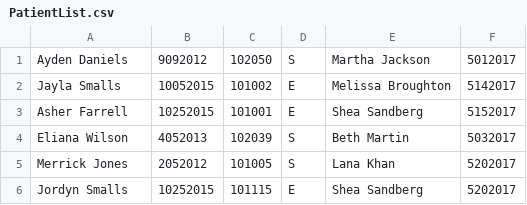
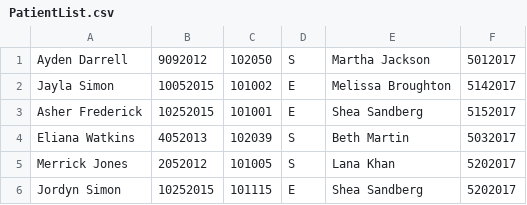
Before and after one commit to Ashley-King/medical_documentation_system, a CSV file: PatientList.csv, drawn as a sheet.

```diff
--- a/PatientList.csv
+++ b/PatientList.csv
@@ -1,6 +1,6 @@
-Ayden Daniels,9092012,102050,S,Martha Jackson,5012017
-Jayla Smalls,10052015,101002,E,Melissa Broughton,5142017
-Asher Farrell,10252015,101001,E,Shea Sandberg,5152017
-Eliana Wilson,4052013,102039,S,Beth Martin,5032017
+Ayden Darrell,9092012,102050,S,Martha Jackson,5012017
+Jayla Simon,10052015,101002,E,Melissa Broughton,5142017
+Asher Frederick,10252015,101001,E,Shea Sandberg,5152017
+Eliana Watkins,4052013,102039,S,Beth Martin,5032017
 Merrick Jones,2052012,101005,S,Lana Khan,5202017
-Jordyn Smalls,10252015,101115,E,Shea Sandberg,5202017
+Jordyn Simon,10252015,101115,E,Shea Sandberg,5202017
```
Also changed, not shown: 31 other files.
